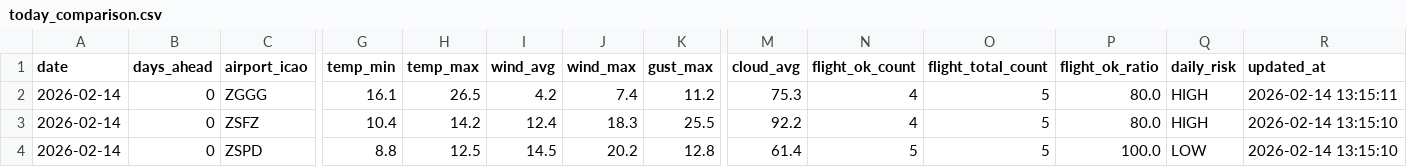
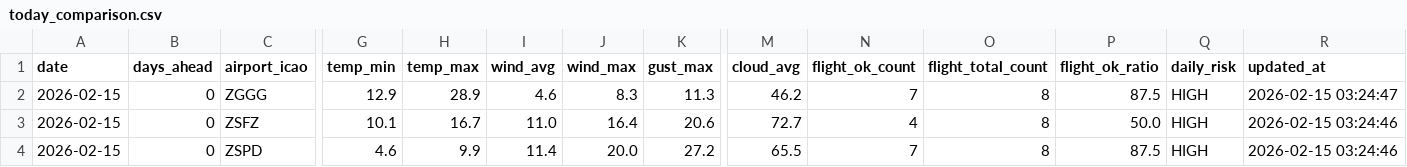
Before and after one commit to s0914712/pla-data-dashboard, a CSV file: data/today_comparison.csv, drawn as a sheet; only a part is shown, gaps mark what is left out; the diff names each change by its address in the sheet, - before the commit and + after, or states it on an @@ line.

```diff
--- a/data/today_comparison.csv
+++ b/data/today_comparison.csv
-A2:A4 (date): 2026-02-14
+A2:A4 (date): 2026-02-15
-G2 (temp_min): 16.1
+G2 (temp_min): 12.9
-H2 (temp_max): 26.5
+H2 (temp_max): 28.9
-I2 (wind_avg): 4.2
+I2 (wind_avg): 4.6
-J2 (wind_max): 7.4
+J2 (wind_max): 8.3
-K2 (gust_max): 11.2
+K2 (gust_max): 11.3
-M2 (cloud_avg): 75.3
+M2 (cloud_avg): 46.2
-N2 (flight_ok_count): 4
+N2 (flight_ok_count): 7
-O2:O4 (flight_total_count): 5
+O2:O4 (flight_total_count): 8
-P2 (flight_ok_ratio): 80.0
+P2 (flight_ok_ratio): 87.5
-R2 (updated_at): 2026-02-14 13:15:11
+R2 (updated_at): 2026-02-15 03:24:47
-G3 (temp_min): 10.4
+G3 (temp_min): 10.1
-H3 (temp_max): 14.2
+H3 (temp_max): 16.7
-I3 (wind_avg): 12.4
+I3 (wind_avg): 11.0
-J3 (wind_max): 18.3
+J3 (wind_max): 16.4
-K3 (gust_max): 25.5
+K3 (gust_max): 20.6
-M3 (cloud_avg): 92.2
+M3 (cloud_avg): 72.7
-P3 (flight_ok_ratio): 80.0
+P3 (flight_ok_ratio): 50.0
-R3:R4 (updated_at): 2026-02-14 13:15:10
+R3:R4 (updated_at): 2026-02-15 03:24:46
-G4 (temp_min): 8.8
+G4 (temp_min): 4.6
-H4 (temp_max): 12.5
+H4 (temp_max): 9.9
-I4 (wind_avg): 14.5
+I4 (wind_avg): 11.4
-J4 (wind_max): 20.2
+J4 (wind_max): 20.0
-K4 (gust_max): 12.8
+K4 (gust_max): 27.2
-M4 (cloud_avg): 61.4
+M4 (cloud_avg): 65.5
-N4 (flight_ok_count): 5
+N4 (flight_ok_count): 7
-P4 (flight_ok_ratio): 100.0
+P4 (flight_ok_ratio): 87.5
-Q4 (daily_risk): LOW
+Q4 (daily_risk): HIGH
```
Also changed, not shown: data/airport_weather_forecast.csv.
